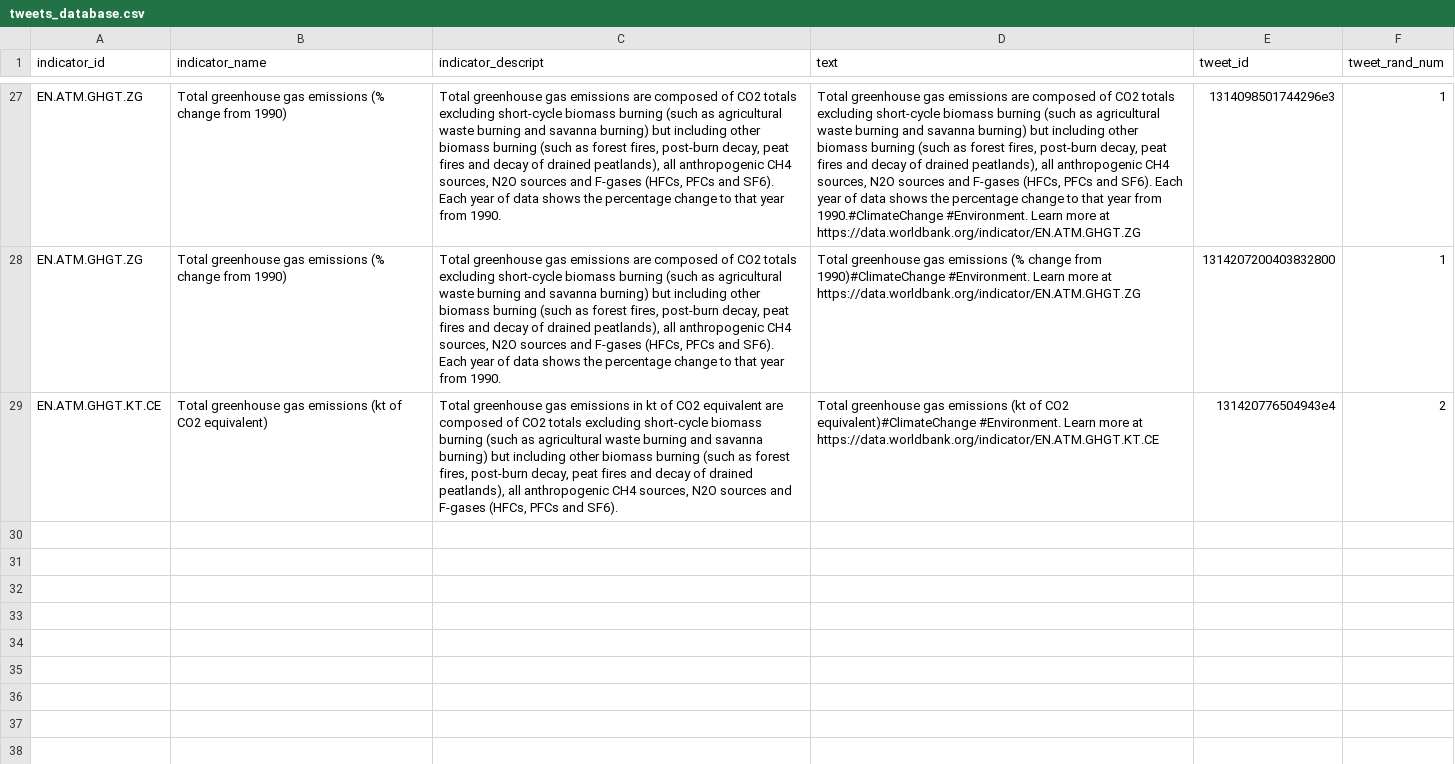
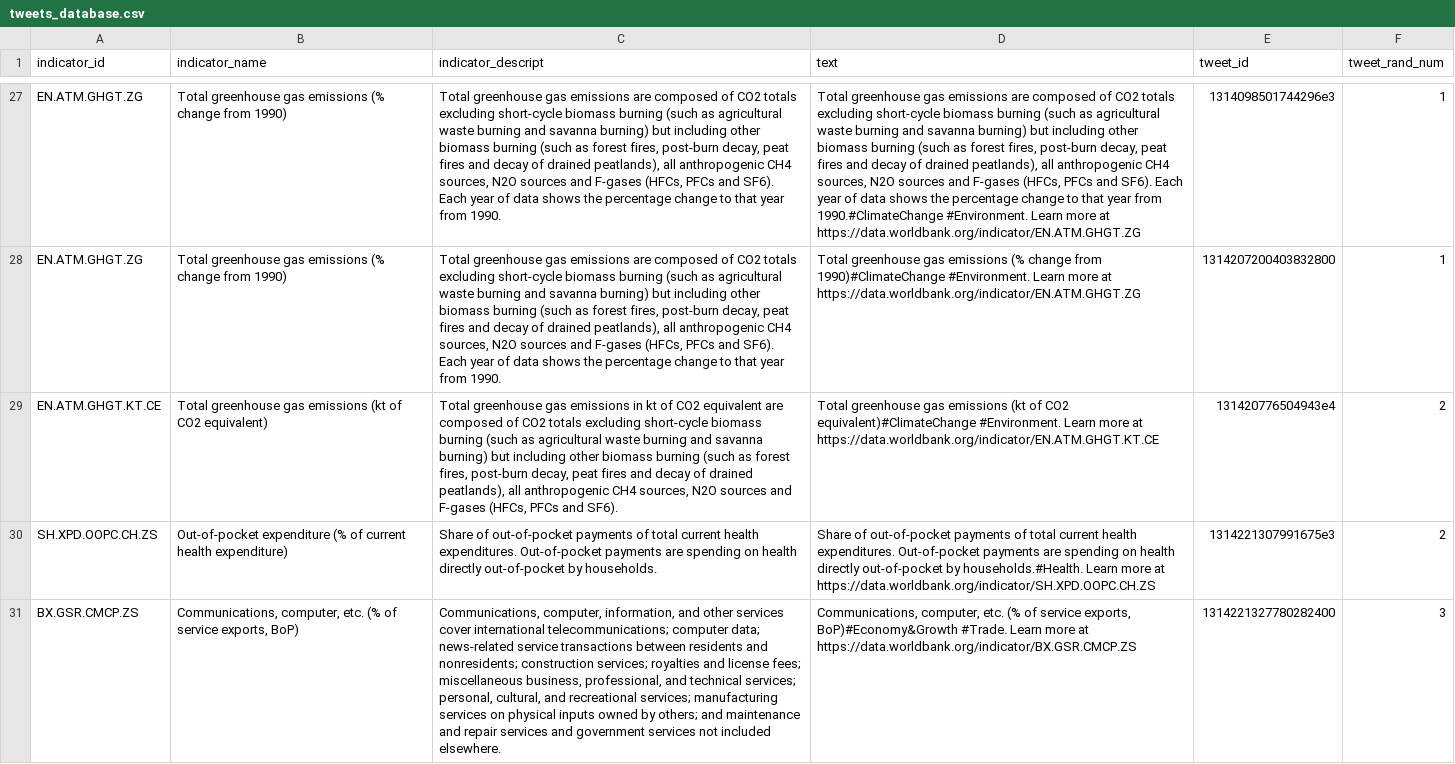
Before and after one commit to stacybri/WDI_twitter_bot, a CSV file: tweets_database.csv, drawn as a sheet; only a part is shown, gaps mark what is left out; the diff names each change by its address in the sheet, - before the commit and + after, or states it on an @@ line.

```diff
--- a/tweets_database.csv
+++ b/tweets_database.csv
+row 30: SH.XPD.OOPC.CH.ZS | Out-of-pocket expenditure (% of current health expenditure) | Share of out-of-pocket payments of total current health expenditures. Out-of-pocket payments are spending on health directly out-of-pocket by households. | Share of out-of-pocket payments of total current health expenditures. Out-of-pocket payments are spending on health directly out-of-pocket by households.#Health. Learn more at https://data.worldbank.org/indicator/SH.XPD.OOPC.CH.ZS | 1314221307991675e3 | 2
+row 31: BX.GSR.CMCP.ZS | Communications, computer, etc. (% of service exports, BoP) | Communications, computer, information, and other services cover international telecommunications; computer data; news-related service transactions between residents and nonresidents; construction services; royalties and license fees; miscellaneous business, professional, and technical services; personal, cultural, and recreational services; manufacturing services on physical inputs owned by others; and maintenance and repair services and government services not included elsewhere. | Communications, computer, etc. (% of service exports, BoP)#Economy&Growth #Trade. Learn more at https://data.worldbank.org/indicator/BX.GSR.CMCP.ZS | 1314221327780282400 | 3
```
Also changed, not shown: 1 other file.
